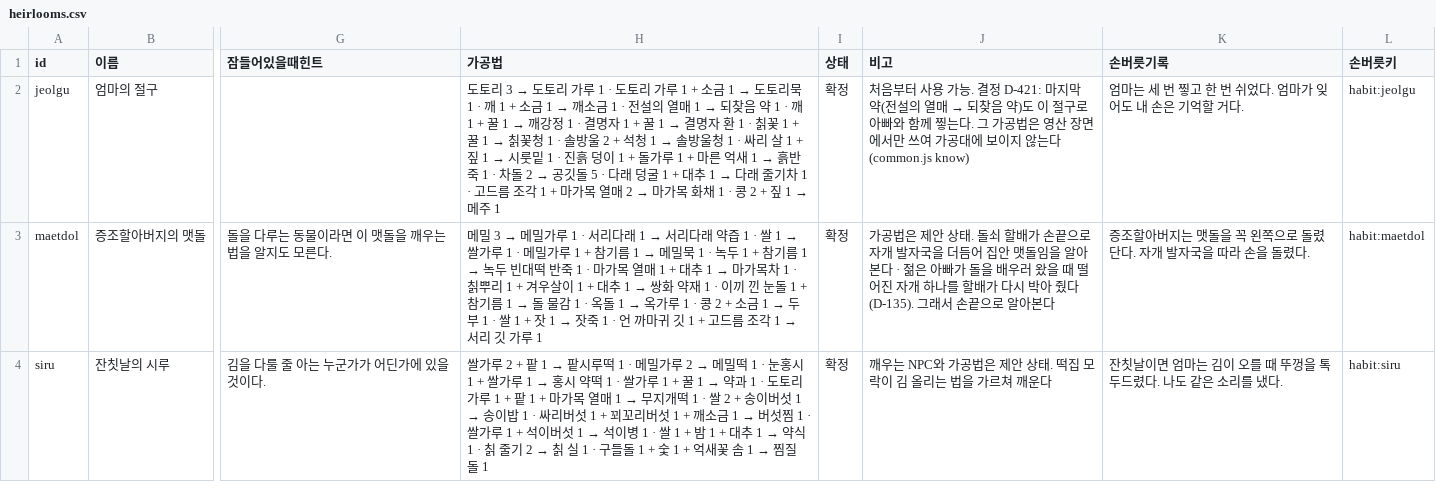
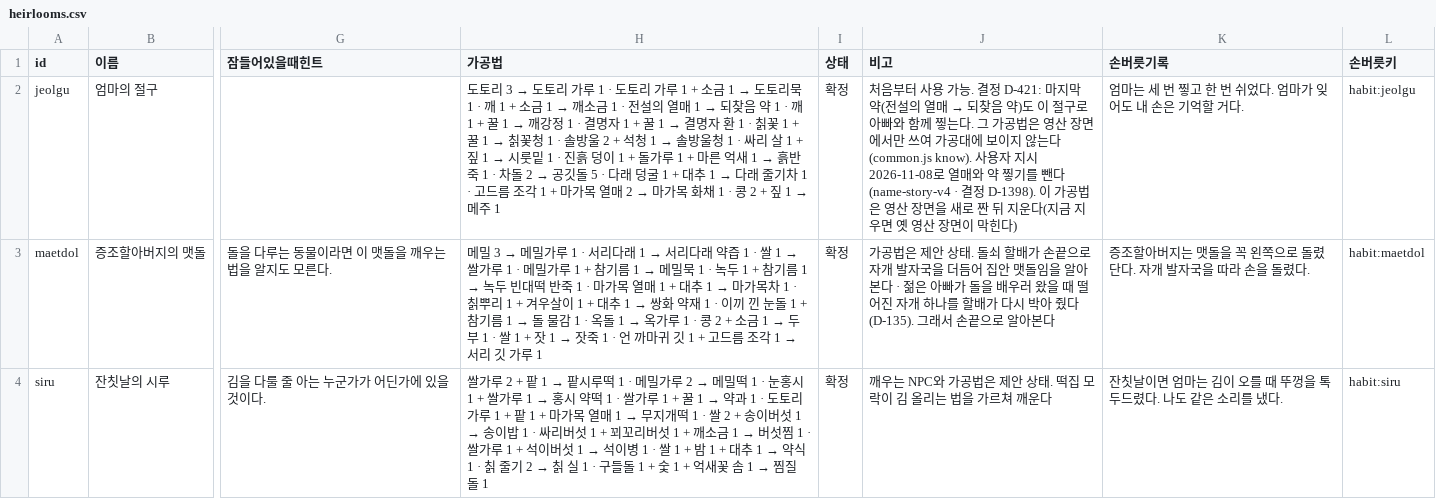
Before and after one commit to MATTTTJ/PACKOON, a CSV file: design/data/heirlooms.csv, drawn as a sheet; only a part is shown, gaps mark what is left out; the diff names each change by its address in the sheet, - before the commit and + after, or states it on an @@ line.

```diff
--- a/design/data/heirlooms.csv
+++ b/design/data/heirlooms.csv
-J2 (비고): …않는다(common.js know)
+J2 (비고): …않는다(common.js know). 사용자 지시 2026-11-08로 열매와 약 찧기를 뺀다(name-story-v4 · 결정 D-1398). 이 가공법은 영산 장면을 새로 짠 뒤 지운다(지금 지우면 옛 영산 장면이 막힌다)
```
Also changed, not shown: design/data/decisions.csv, design/data/items.csv, 19 other files.
